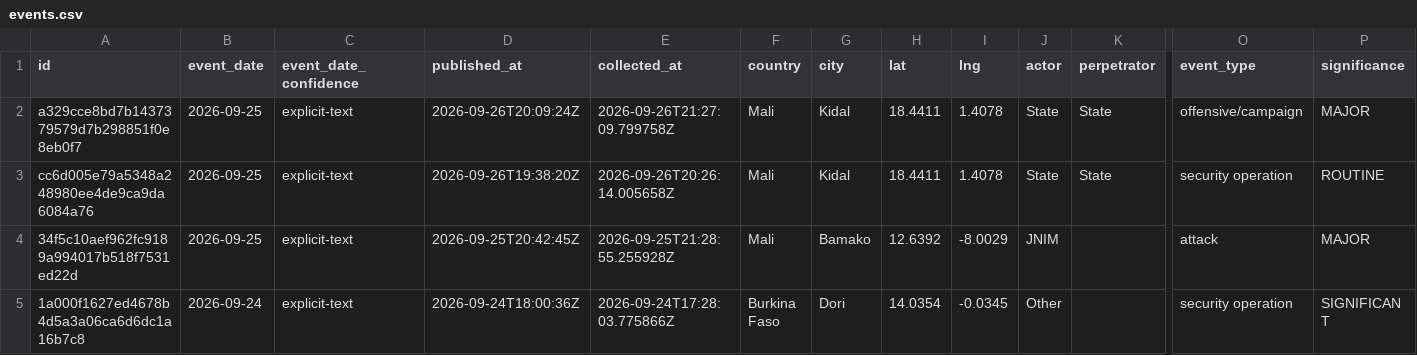
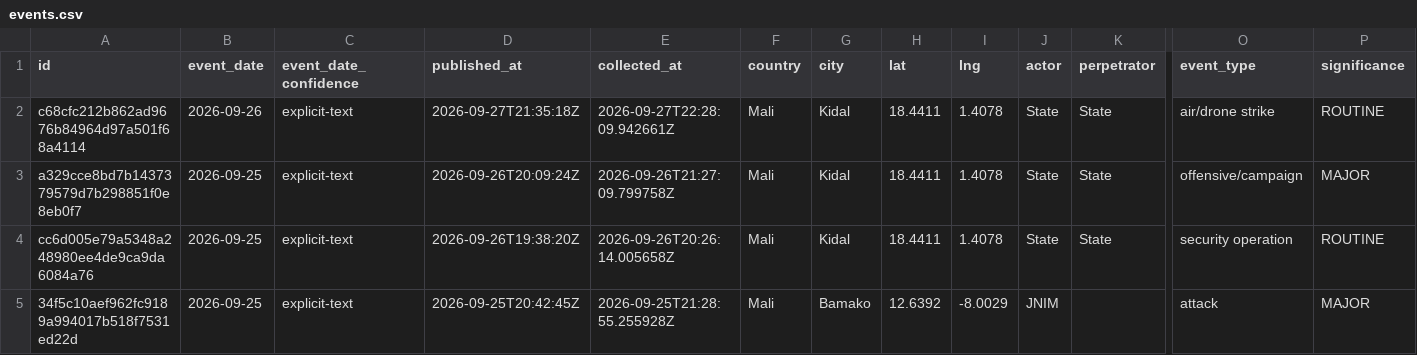
Before and after one commit to mosescosta33/sahel-data-collection, a CSV file: data/events.csv, drawn as a sheet; only a part is shown, gaps mark what is left out; the shorter side is filled out with more unchanged rows; rows hold the shown columns only; the diff names each change by its address in the sheet, - before the commit and + after, or states it on an @@ line.

```diff
--- a/data/events.csv
+++ b/data/events.csv
+row 2: c68cfc212b862ad9676b84964d97a501f68a4114 | 2026-09-26 | explicit-text | 2026-09-27T21:35:18Z | 2026-09-27T22:28:09.942661Z | Mali | Kidal | 18.4411 | 1.4078 | State | State | air/drone strike | ROUTINE
```
Also changed, not shown: 15 other files.
